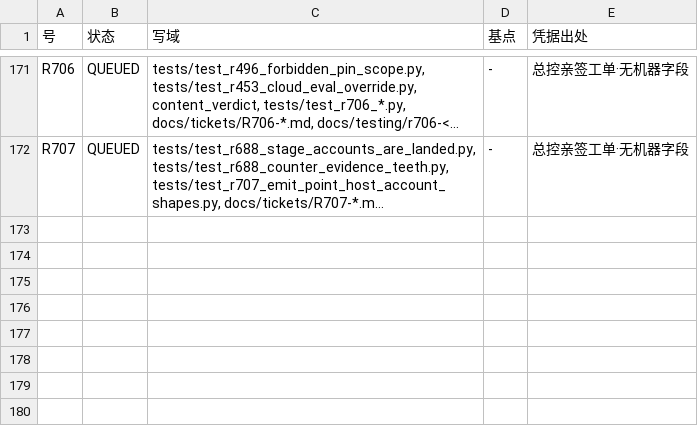
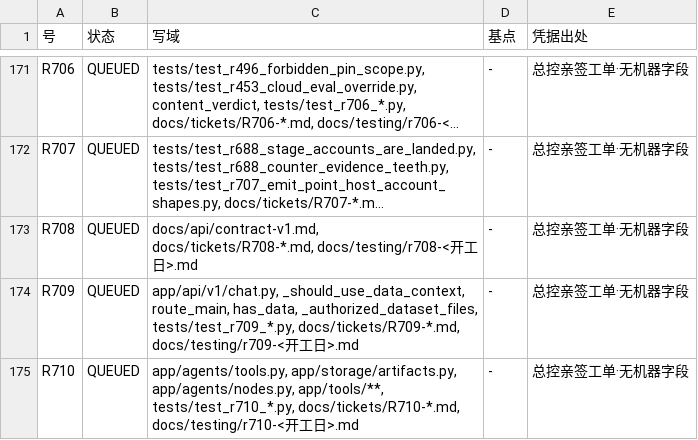
Before and after one commit to jfuyiugvuihj/enterprise-brain, a TSV file: docs/tickets/index.tsv, drawn as a sheet; only a part is shown, gaps mark what is left out; long unchanged cells end in …; the diff names each change by its address in the sheet, - before the commit and + after, or states it on an @@ line.

Commit message:
立三枚工单：R708 契约三处过期（docs-only）／R709 data_filename 否决链／R710 导出腿登记与答复诚实
三枚都是并树当场交回来的格子，不是新开的愿望单：
- R708：R700 并树时 Mill 现取点名 docs/api/contract-v1.md 三处过期（R306 节／S5 注记／Dataset File Delivery
  该点名 data.py::guard_dataset_name_conflict，伪造 .xlsx 真读数 400 而账面还留 500 的说法）。
  排在 R702 之后：同一枚契约文件此刻归 Schrodinger。本单硬判据里明写禁止新增读 .md 的用例。
- R709：R703 交回第 1 格——chat.py::_should_use_data_context 因「报销」落 document_terms 否决本轮
  data_filename，连带 route_main 的 has_data 与 _authorized_dataset_files 退化成全量可见（第二格是越权面，
  不只是答非所问）。排在 R702 并树之后（写域含 chat.py）。
- R710：R694 走查环 8 未达——[export] 完成 status=failed 结果 51 字，答复却声称报告文件已导出，
  report_artifact.found=false／artifact_rows_after=[]／exported_piece=null／/api/v1/artifacts 零枚在册；
  环 7 的图登记同一族。读数已在工单里逐枚嵌写，席位不依赖尚未并树的走查账。
索引随三枚新单重生成（状态与基点由 git 现查）。

```diff
--- a/docs/tickets/index.tsv
+++ b/docs/tickets/index.tsv
+row 173: R708 | QUEUED | docs/api/contract-v1.md, docs/tickets/R708-*.md, docs/testing/r708-<开工日>.md | - | 总控亲签工单·无机器字段
+row 174: R709 | QUEUED | app/api/v1/chat.py, _should_use_data_context, route_main, has_data, _authorized_dataset_files, tests/test_r709_*.py, docs/tickets/R709-*.md, docs/testing/r709-<开工日>.md | - | 总控亲签工单·无机器字段
+row 175: R710 | QUEUED | app/agents/tools.py, app/storage/artifacts.py, app/agents/nodes.py, app/tools/**, tests/test_r710_*.py, docs/tickets/R710-*.md, docs/testing/r710-<开工日>.md | - | 总控亲签工单·无机器字段
```
Also changed, not shown: 3 other files.
